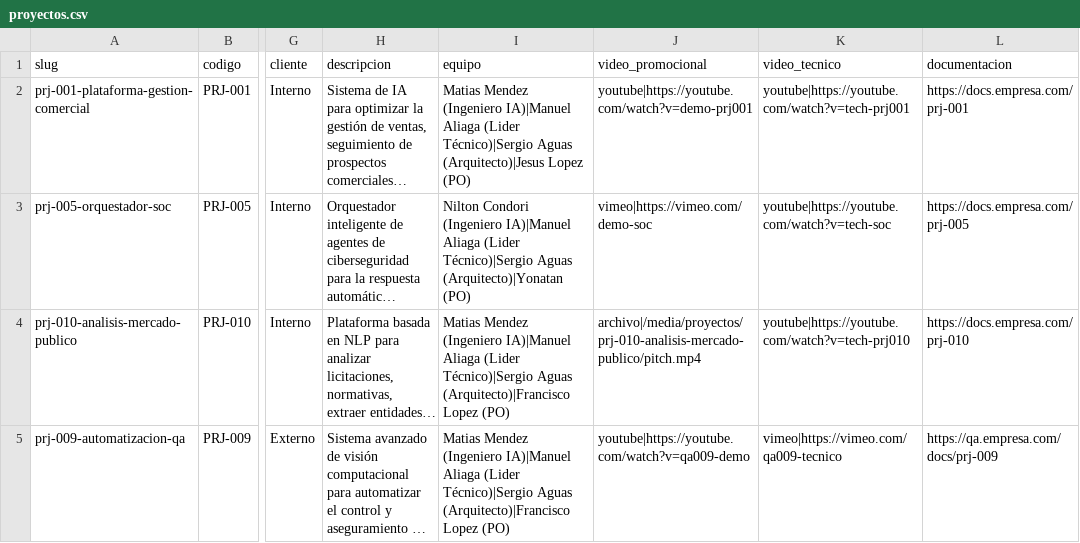
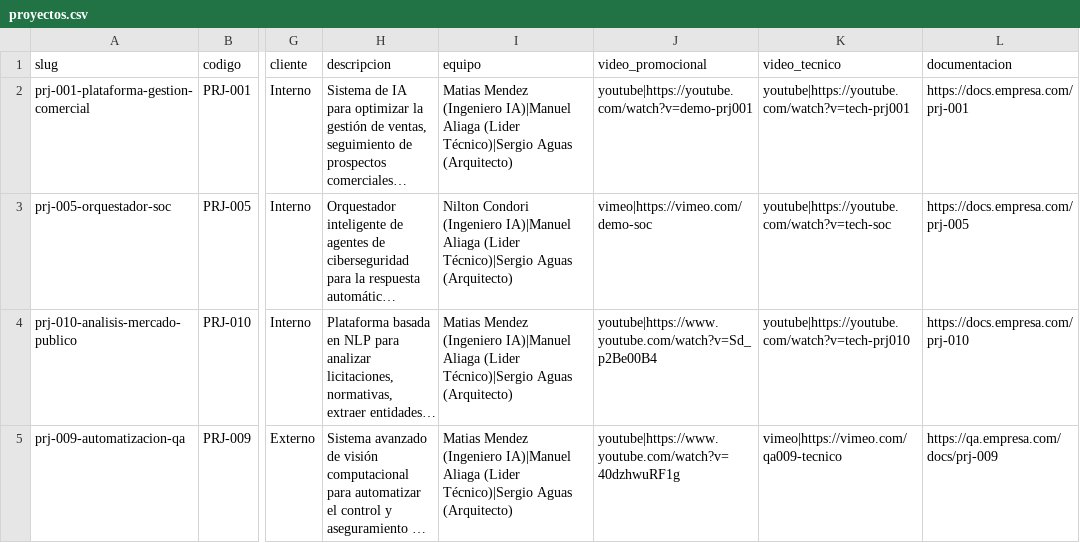
Before and after one commit to mjaliaga/ai-platform-web-squad, a CSV file: frontend/data/proyectos.csv, drawn as a sheet; only a part is shown, gaps mark what is left out; long unchanged cells end in …; the diff covers the shown part only; the diff names each change by its address in the sheet, - before the commit and + after, or states it on an @@ line.

Commit message:
feat(frontend): rediseño del sitio público con secciones de marca y correcciones
- Nuevas secciones: Proyectos, Casos de éxito, Tivit Labs, PoC, Almaviva, XMS
  con listados, filtros, fichas, galerías, videos, equipo, stack, etc.
- Nuevos componentes: Areas, BrandBanner, CtaFinal, Destacados, SeccionesLabs,
  ClientLinea, Filtros, SeccionesXms, SeccionesAlmaviva, SeccionesCasosExito,
  ArchitectureDiagram, entre otros; refactor de Hero, Nav, Footer, Team,
  ItemCard, RelatedItems, CollectionList/Detail.
- Datos: Ingeniero IA = Nilton Condori en SOC/ACV; AssistDev en estado
  'En producción'; Jesús Huerta como Ingeniero IA del PoC; cliente
  'Externo' en QA y 'Interno' en el resto; 'Inversión' → 'Precio' en
  toda la UI (etiquetas y campo de datos).
- Paleta: chips, banners, bloques y avatares de equipo alineados a la
  paleta de cada sección (naranja en Proyectos, azul en PoC, celeste
  en Tivit Labs, etc.); chip PoC del Hero unificado a poc-blue.
- AssistDev (Tivit Labs): video promocional actualizado a KeBuv45ZqC4.
- Logos e imágenes de marca (TIVIT, Tivit Labs, XMS, Almaviva).

```diff
--- a/frontend/data/proyectos.csv
+++ b/frontend/data/proyectos.csv
-I2 (equipo): …Técnico)|Sergio Aguas (Arquitecto)|Jesus Lopez (PO)
+I2 (equipo): …Técnico)|Sergio Aguas (Arquitecto)
-I3 (equipo): …Técnico)|Sergio Aguas (Arquitecto)|Yonatan (PO)
+I3 (equipo): …Técnico)|Sergio Aguas (Arquitecto)
-I4:I5 (equipo): …Técnico)|Sergio Aguas (Arquitecto)|Francisco Lopez (PO)
+I4:I5 (equipo): …Técnico)|Sergio Aguas (Arquitecto)
-J4 (video_promocional): archivo|/media/proyectos/prj-010-analisis-mercado-publico/pitch.mp4
+J4 (video_promocional): youtube|https://www.youtube.com/watch?v=Sd_p2Be00B4
-J5 (video_promocional): youtube|https://youtube.com/watch?v=qa009-demo
+J5 (video_promocional): youtube|https://www.youtube.com/watch?v=40dzhwuRF1g
```
Also changed, not shown: 3 added rows and 1 edited cell elsewhere in this file, frontend/data/laboratorio.csv, 35 other files.
